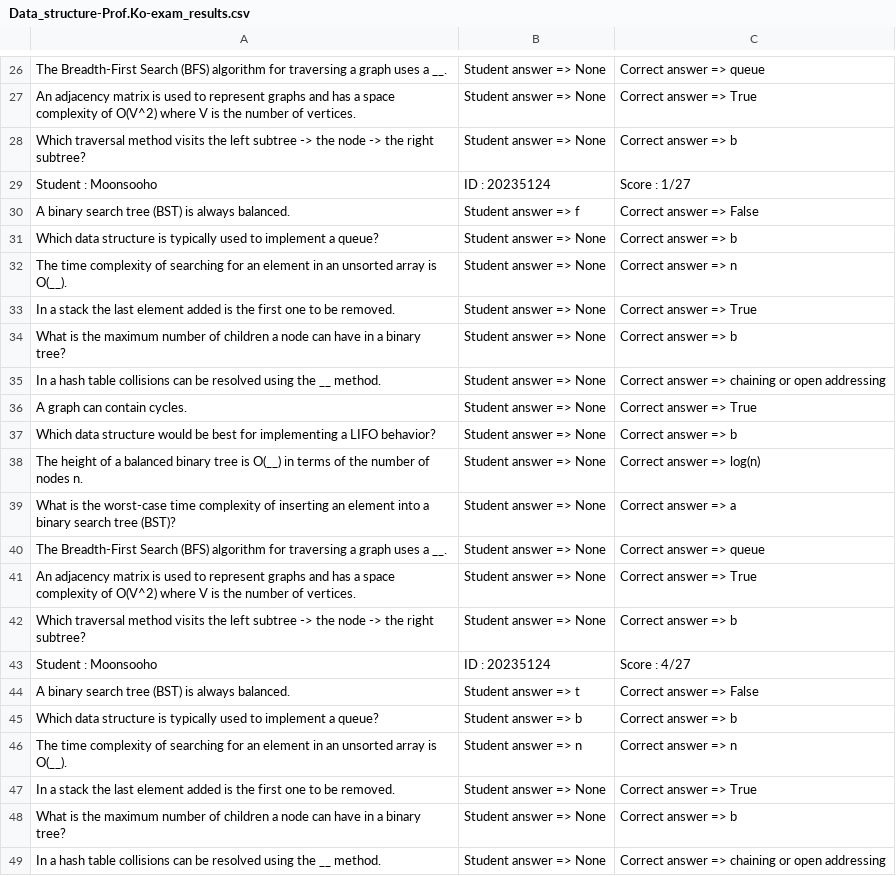
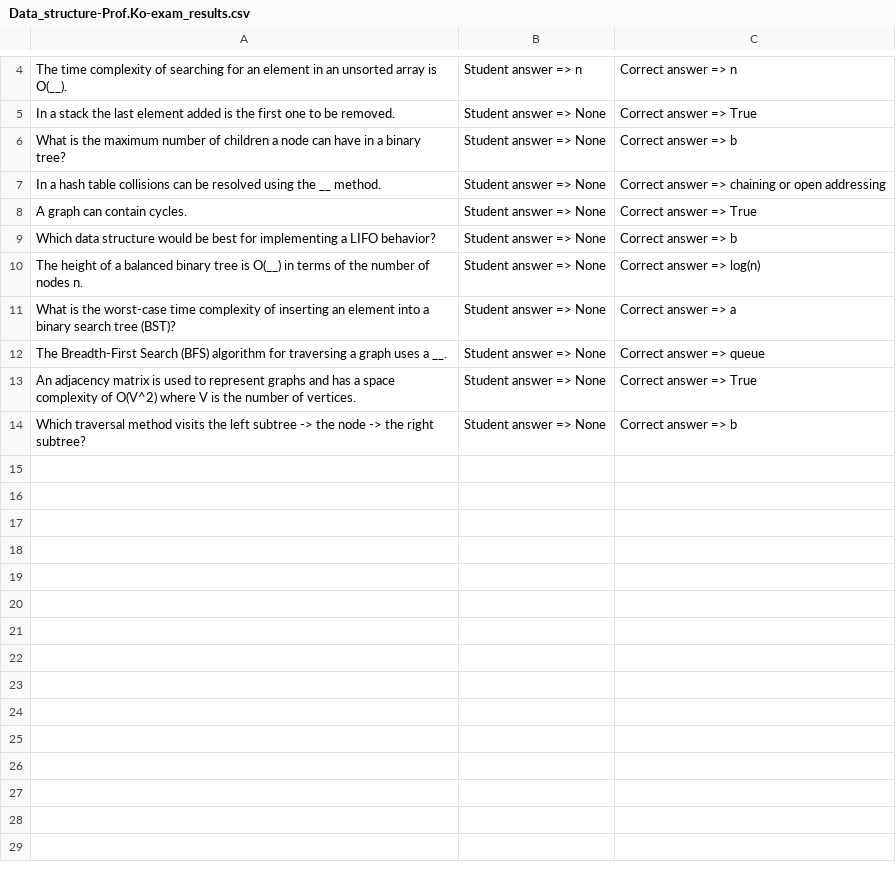
Before and after one commit to hak3601/OOP-course, a CSV file: data/Data_structure-Prof.Ko-exam_results.csv, drawn as a sheet; only a part is shown, gaps mark what is left out; the shorter side is filled out with more unchanged rows; the diff covers the shown part only; the diff names each change by its address in the sheet, - before the commit and + after, or states it on an @@ line.

```diff
--- a/data/Data_structure-Prof.Ko-exam_results.csv
+++ b/data/Data_structure-Prof.Ko-exam_results.csv
-row 26: The Breadth-First Search (BFS) algorithm for traversing a graph uses a __. | Student answer => None | Correct answer => queue
-row 27: An adjacency matrix is used to represent graphs and has a space complexity of O(V^2) where V is the number of vertices. | Student answer => None | Correct answer => True
-row 28: Which traversal method visits the left subtree -> the node -> the right subtree? | Student answer => None | Correct answer => b
-row 29: Student : Moonsooho | ID : 20235124 | Score : 1/27
-row 30: A binary search tree (BST) is always balanced. | Student answer => f | Correct answer => False
-row 31: Which data structure is typically used to implement a queue? | Student answer => None | Correct answer => b
-row 32: The time complexity of searching for an element in an unsorted array is O(__). | Student answer => None | Correct answer => n
-row 33: In a stack the last element added is the first one to be removed. | Student answer => None | Correct answer => True
-row 34: What is the maximum number of children a node can have in a binary tree? | Student answer => None | Correct answer => b
-row 35: In a hash table collisions can be resolved using the __ method. | Student answer => None | Correct answer => chaining or open addressing
-row 36: A graph can contain cycles. | Student answer => None | Correct answer => True
-row 37: Which data structure would be best for implementing a LIFO behavior? | Student answer => None | Correct answer => b
-row 38: The height of a balanced binary tree is O(__) in terms of the number of nodes n. | Student answer => None | Correct answer => log(n)
-row 39: What is the worst-case time complexity of inserting an element into a binary search tree (BST)? | Student answer => None | Correct answer => a
-row 40: The Breadth-First Search (BFS) algorithm for traversing a graph uses a __. | Student answer => None | Correct answer => queue
-row 41: An adjacency matrix is used to represent graphs and has a space complexity of O(V^2) where V is the number of vertices. | Student answer => None | Correct answer => True
-row 42: Which traversal method visits the left subtree -> the node -> the right subtree? | Student answer => None | Correct answer => b
-row 43: Student : Moonsooho | ID : 20235124 | Score : 4/27
-row 44: A binary search tree (BST) is always balanced. | Student answer => t | Correct answer => False
-row 45: Which data structure is typically used to implement a queue? | Student answer => b | Correct answer => b
```
Also changed, not shown: 22 removed rows and 1 edited cell elsewhere in this file, 7 other files.
